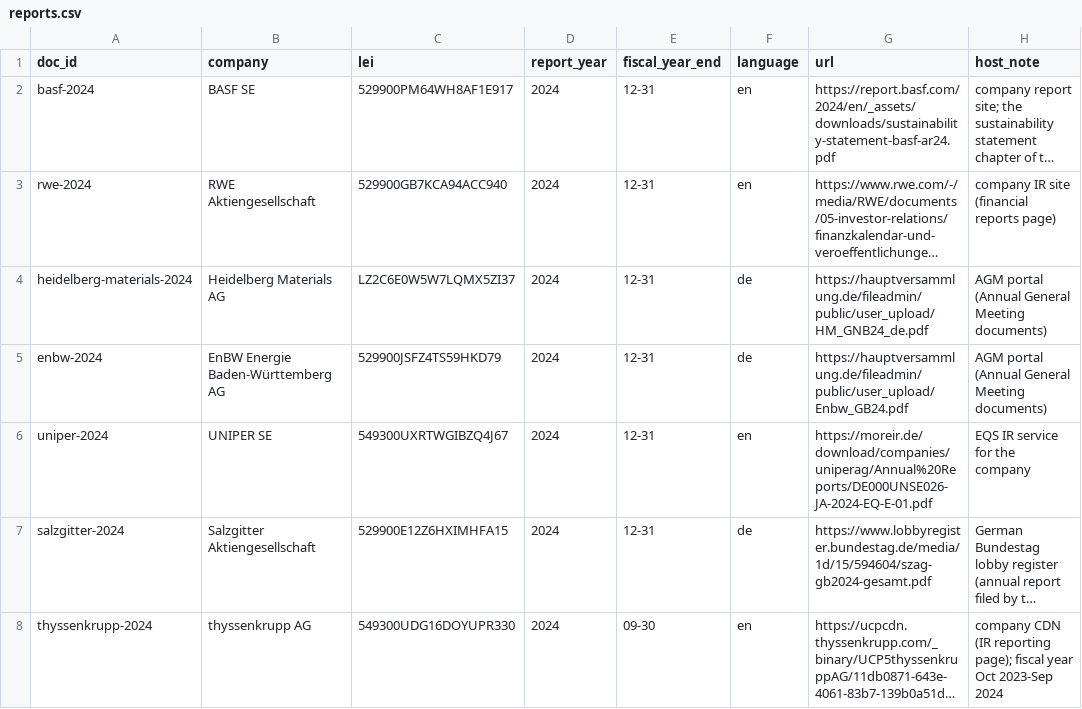
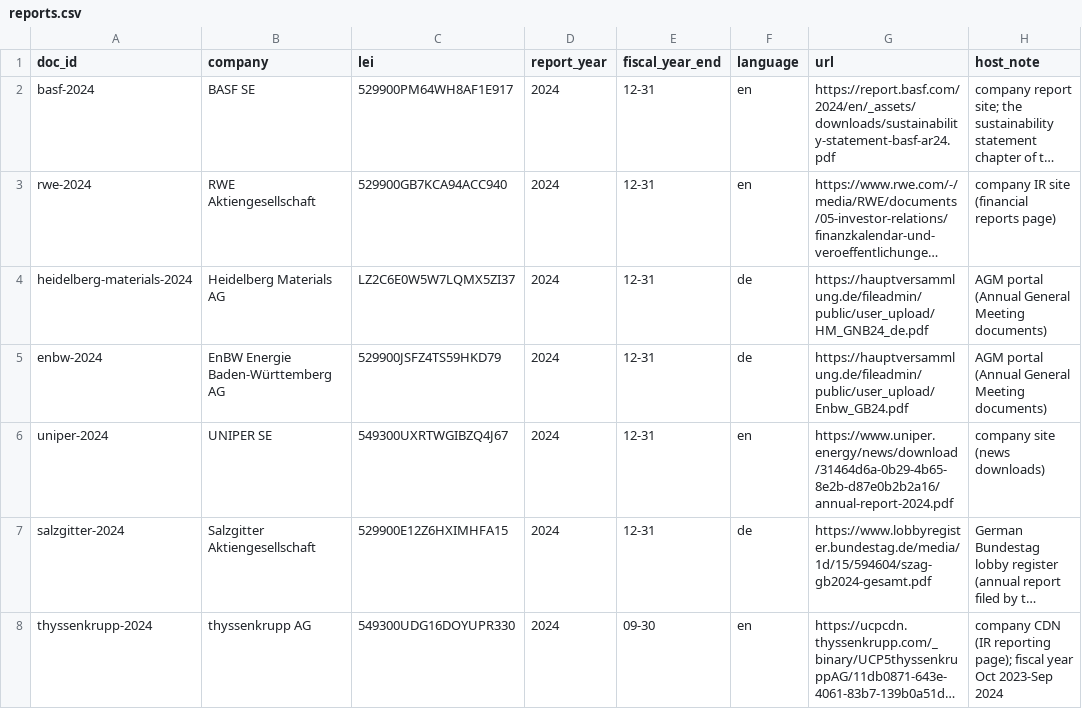
Before and after one commit to Parsaka/belegt, a CSV file: dbt/seeds/reports.csv, drawn as a sheet; long unchanged cells end in …; the diff names each change by its address in the sheet, - before the commit and + after, or states it on an @@ line.

```diff
--- a/dbt/seeds/reports.csv
+++ b/dbt/seeds/reports.csv
-G6 (url): https://moreir.de/download/companies/uniperag/Annual%20Reports/DE000UNSE026-JA-2024-EQ-E-01.pdf
+G6 (url): https://www.uniper.energy/news/download/31464d6a-0b29-4b65-8e2b-d87e0b2b2a16/annual-report-2024.pdf
-H6 (host_note): EQS IR service for the company
+H6 (host_note): company site (news downloads)
```
Also changed, not shown: 13 other files.
